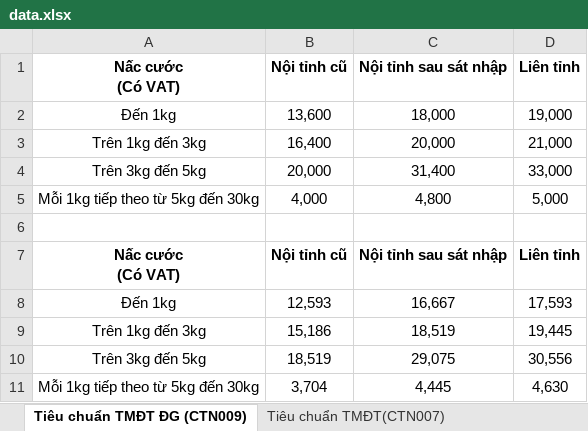
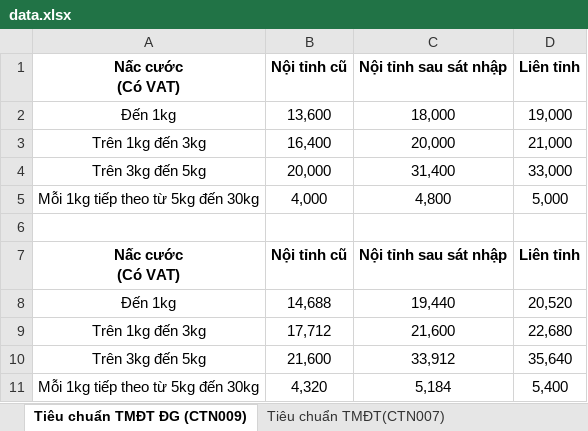
Before and after one commit to nhdien07122012/cuoc, an Excel workbook: data.xlsx, sheet Tiêu chuẩn TMĐT ĐG (CTN009), drawn as a sheet; values as stored, in another font and other column widths than the file's, no borders; removed rows and columns are numbered as before the commit, all else as after; the diff names each change by its address in the sheet, - before the commit and + after, or states it on an @@ line.

```diff
--- a/data.xlsx (sheet Tiêu chuẩn TMĐT ĐG (CTN009))
+++ b/data.xlsx (sheet Tiêu chuẩn TMĐT ĐG (CTN009))
-row 8: Đến 1kg | 12,593 | 16,667 | 17,593
-row 9: Trên 1kg đến 3kg | 15,186 | 18,519 | 19,445
-row 10: Trên 3kg đến 5kg | 18,519 | 29,075 | 30,556
-row 11: Mỗi 1kg tiếp theo từ 5kg đến 30kg | 3,704 | 4,445 | 4,630
+row 8: Đến 1kg | 14,688 | 19,440 | 20,520
+row 9: Trên 1kg đến 3kg | 17,712 | 21,600 | 22,680
+row 10: Trên 3kg đến 5kg | 21,600 | 33,912 | 35,640
+row 11: Mỗi 1kg tiếp theo từ 5kg đến 30kg | 4,320 | 5,184 | 5,400
```
Also changed, not shown: sheet Tiêu chuẩn TMĐT(CTN007), 4 other files.
